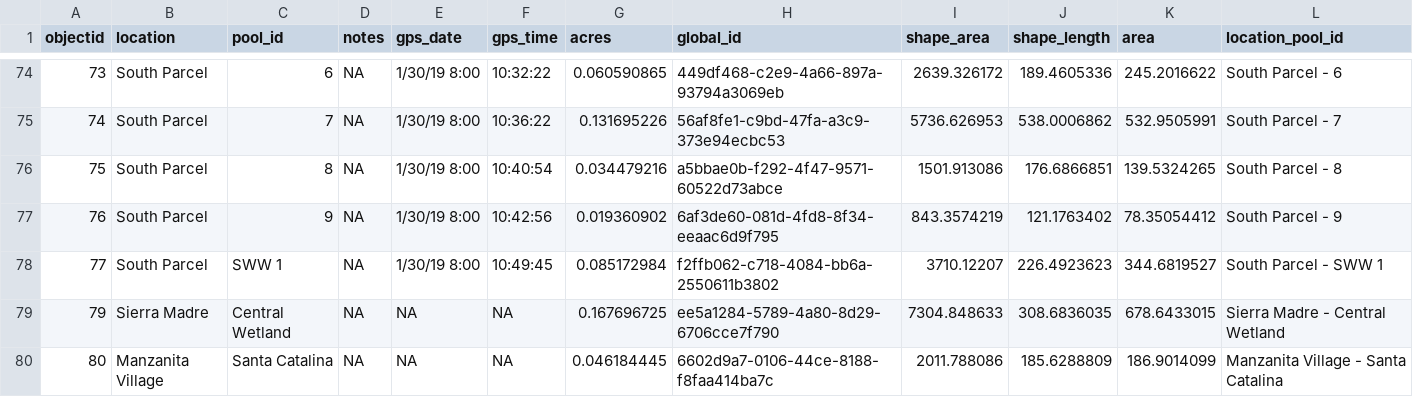
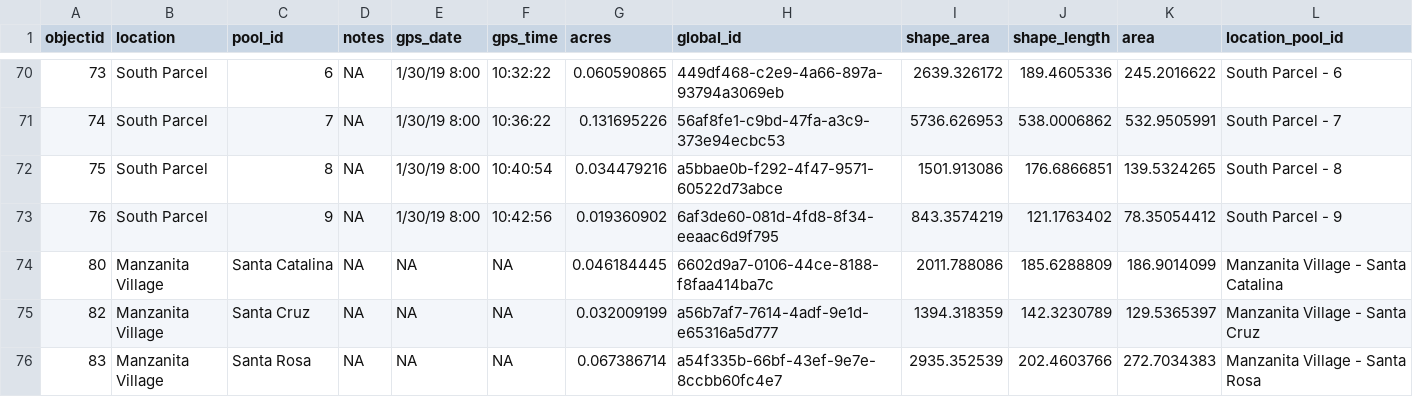
Before and after one commit to SB-Vernal-Pools/vernal-pools-data-cleaning, a CSV file: data/vp_polygons_data.csv, drawn as a sheet; only a part is shown, gaps mark what is left out; the shorter side is filled out with more unchanged rows; the diff covers the shown part only; the diff names each change by its address in the sheet, - before the commit and + after, or states it on an @@ line.

Commit message:
Additional filters for dashboard data

```diff
--- a/data/vp_polygons_data.csv
+++ b/data/vp_polygons_data.csv
-row 78: 77 | South Parcel | SWW 1 | NA | 1/30/19 8:00 | 10:49:45 | 0.085172984 | f2ffb062-c718-4084-bb6a-2550611b3802 | 3710.12207 | 226.4923623 | 344.6819527 | South Parcel - SWW 1
-row 79: 79 | Sierra Madre | Central Wetland | NA | NA | NA | 0.167696725 | ee5a1284-5789-4a80-8d29-6706cce7f790 | 7304.848633 | 308.6836035 | 678.6433015 | Sierra Madre - Central Wetland
```
Also changed, not shown: 5 removed rows elsewhere in this file, 3 other files.
